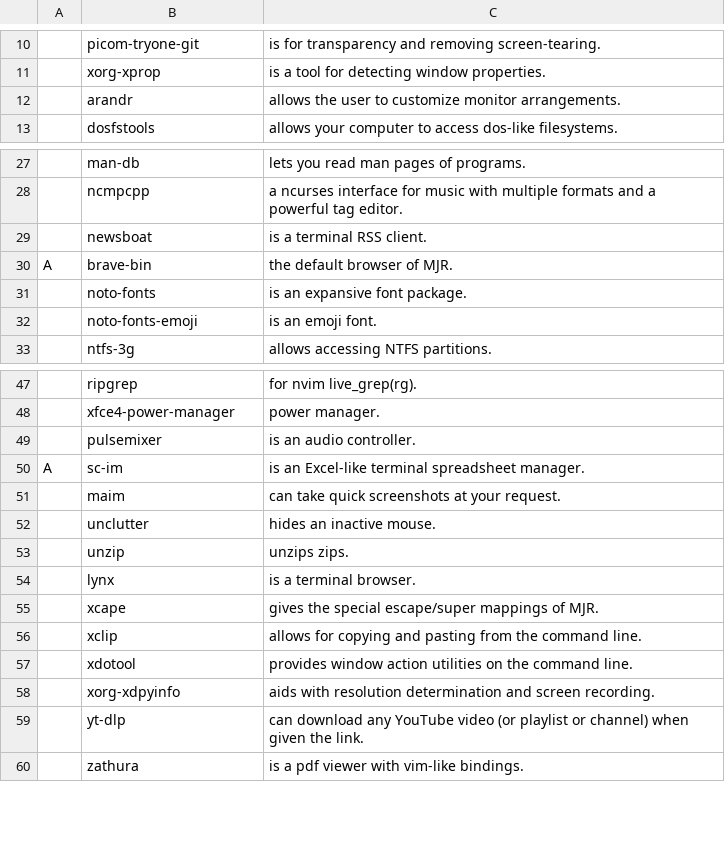
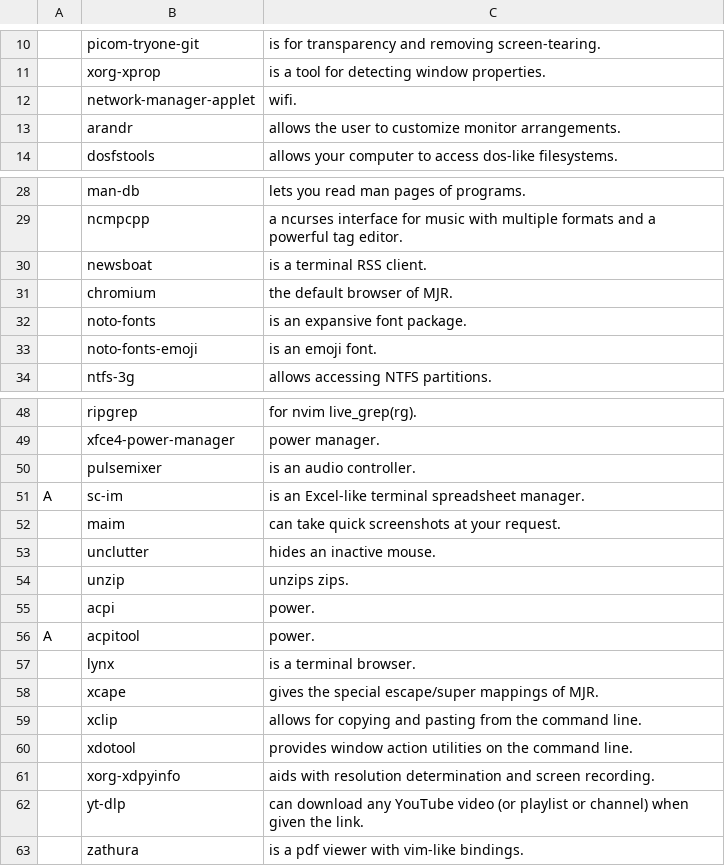
Before and after one commit to masterj122517/MJR, a CSV file: progs.csv, drawn as a sheet; only a part is shown, gaps mark what is left out; removed rows and columns are numbered as before the commit, all else as after; the diff names each change by its address in the sheet, - before the commit and + after, or states it on an @@ line.

Commit message:
new shit

```diff
--- a/progs.csv
+++ b/progs.csv
+row 12:  | network-manager-applet | wifi.
-row 30: A | brave-bin | the default browser of MJR.
+row 31:  | chromium | the default browser of MJR.
+row 55:  | acpi | power.
+row 56: A | acpitool | power.
```
